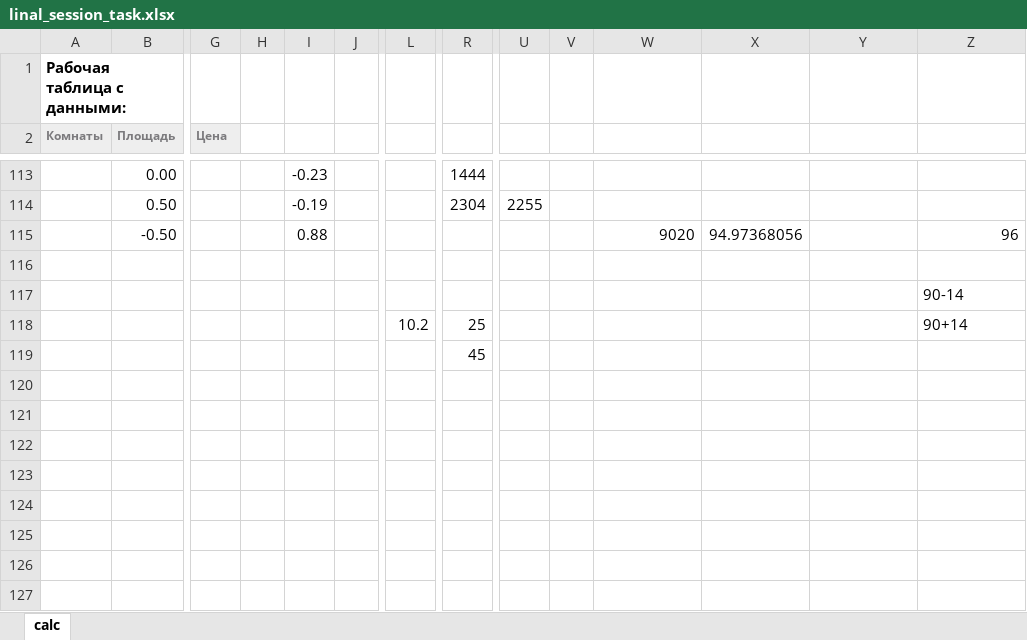
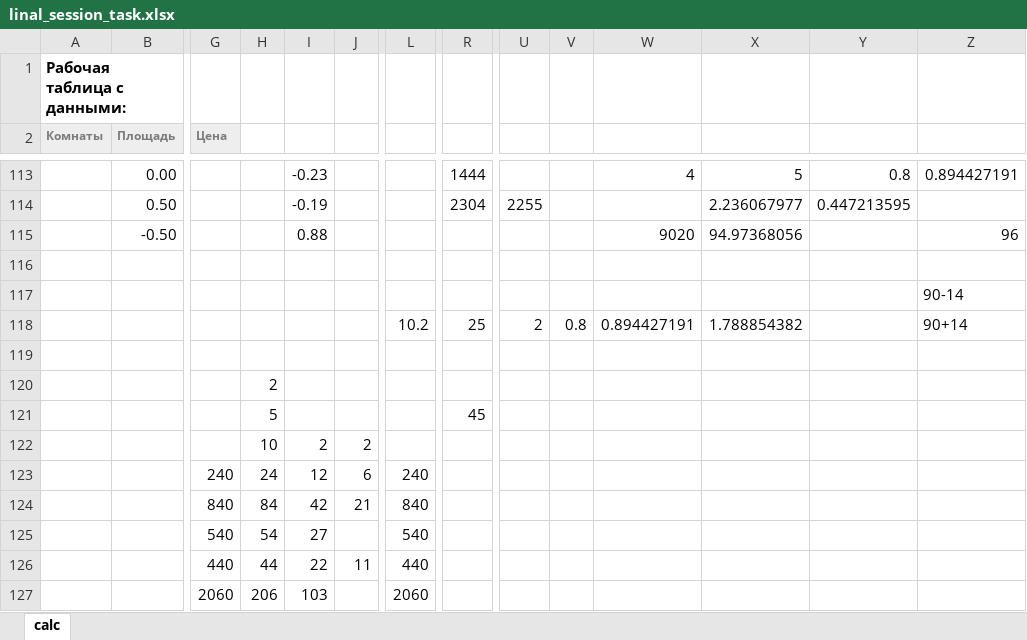
Before and after one commit to iTonyJah/DataScience, an Excel workbook: Edu/Linear_algebra/linal_session_task.xlsx, sheet calc, drawn as a sheet; only a part is shown, gaps mark what is left out; values as stored, in another font and other column widths than the file's, no borders; charts and pictures not drawn; rows hold the shown columns only; the diff covers the shown part only; the diff names each change by its address in the sheet, - before the commit and + after, or states it on an @@ line.

```diff
--- a/Edu/Linear_algebra/linal_session_task.xlsx (sheet calc)
+++ b/Edu/Linear_algebra/linal_session_task.xlsx (sheet calc)
-W113: (empty)
+W113: 4
-X113: (empty)
+X113: 5
-Y113: (empty)
+Y113: 0.8
-Z113: (empty)
+Z113: 0.894427191
-X114: (empty)
+X114: 2.236067977
-Y114: (empty)
+Y114: 0.447213595
-U118: (empty)
+U118: 2
-V118: (empty)
+V118: 0.8
-W118: (empty)
+W118: 0.894427191
-X118: (empty)
+X118: 1.788854382
-R119: 45
+R119: (empty)
+row 120:  |  |  | 2
+row 121:  |  |  | 5 |  |  |  | 45
+row 122:  |  |  | 10 | 2 | 2
+row 123:  |  | 240 | 24 | 12 | 6 | 240
+row 124:  |  | 840 | 84 | 42 | 21 | 840
+row 125:  |  | 540 | 54 | 27 |  | 540
+row 126:  |  | 440 | 44 | 22 | 11 | 440
+row 127:  |  | 2060 | 206 | 103 |  | 2060
```
Also changed, not shown: 2 added rows, 2 removed rows and 27 edited cells elsewhere in this sheet, 2 other files.
